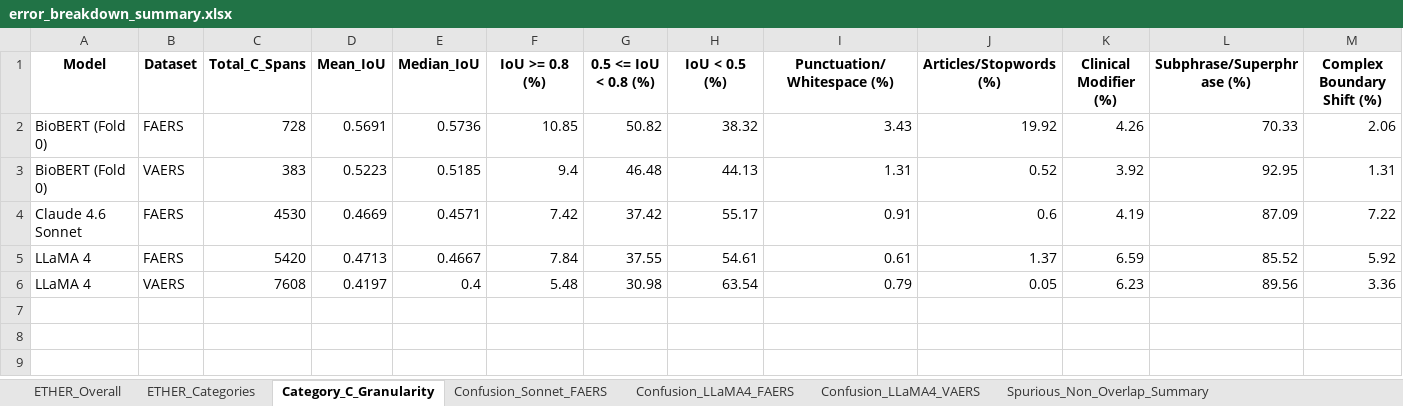
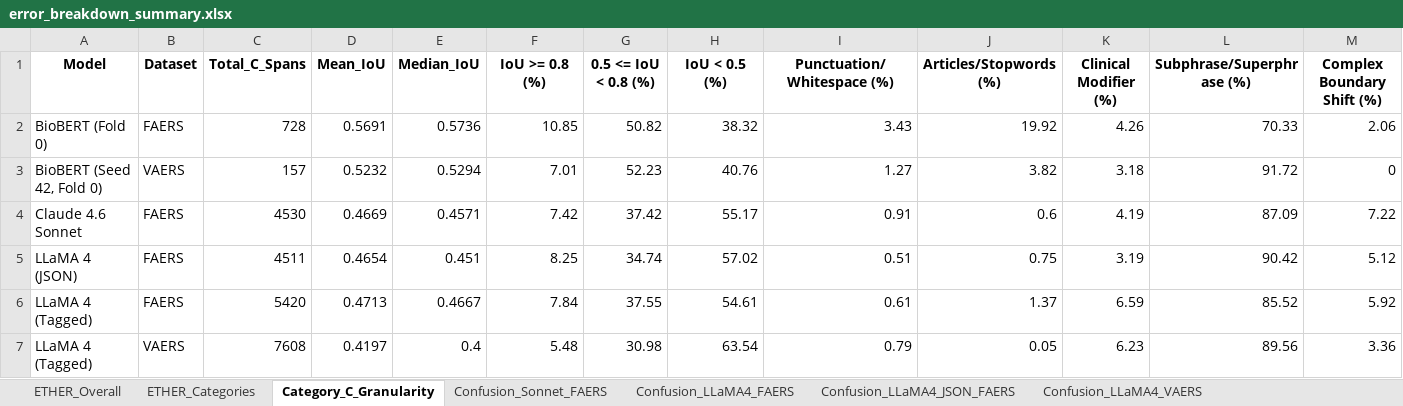
Before and after one commit to seldas/LLM4AE, an Excel workbook: publication/results/error_analysis/error_breakdown_summary.xlsx, sheet Category_C_Granularity, drawn as a sheet; values as stored, in another font and other column widths than the file's, no borders; removed rows and columns are numbered as before the commit, all else as after; the diff names each change by its address in the sheet, - before the commit and + after, or states it on an @@ line.

Commit message:
chore: Update evaluation scripts and generate supplementary materials
- Implemented Two-Tier Evaluation Framework (Strict vs ADE-Eval)
- Updated BioBERT results to report mean/std across 10-fold CV, 4-fold LOO, and 5 random seeds (Seed 42 default)
- Updated evaluate_three_schemes.py and analyze_error_breakdown.py scripts
- Re-generated three_schemes_summary.xlsx and error_breakdown_summary.xlsx
- Drafted supplementary_materials.md with annotation guidelines and BioBERT rationale
- Updated manuscript_revision_plan.md with the latest metric breakdown

```diff
--- a/publication/results/error_analysis/error_breakdown_summary.xlsx (sheet Category_C_Granularity)
+++ b/publication/results/error_analysis/error_breakdown_summary.xlsx (sheet Category_C_Granularity)
+sheet tab: Confusion_LLaMA4_JSON_FAERS
-row 3: BioBERT (Fold 0) | VAERS | 383 | 0.5223 | 0.5185 | 9.4 | 46.48 | 44.13 | 1.31 | 0.52 | 3.92 | 92.95 | 1.31
+row 3: BioBERT (Seed 42, Fold 0) | VAERS | 157 | 0.5232 | 0.5294 | 7.01 | 52.23 | 40.76 | 1.27 | 3.82 | 3.18 | 91.72 | 0
+row 5: LLaMA 4 (JSON) | FAERS | 4511 | 0.4654 | 0.451 | 8.25 | 34.74 | 57.02 | 0.51 | 0.75 | 3.19 | 90.42 | 5.12
-A6:A7 (Model): LLaMA 4
+A6:A7 (Model): LLaMA 4 (Tagged)
```
Also changed, not shown: sheet Spurious_Non_Overlap_Summary, publication/results/comparison_three_schemes/three_schemes_summary.xlsx, 4 other files.
